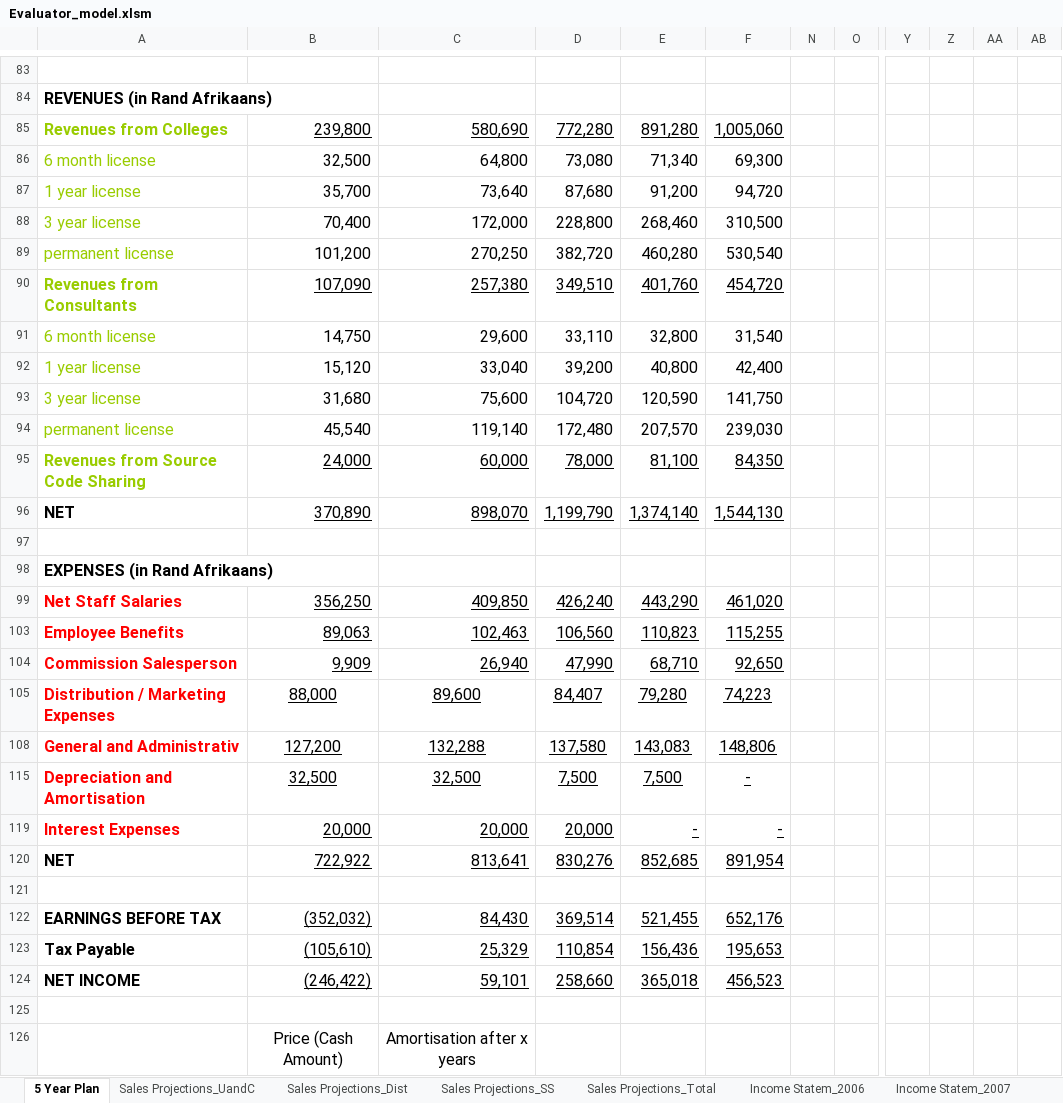
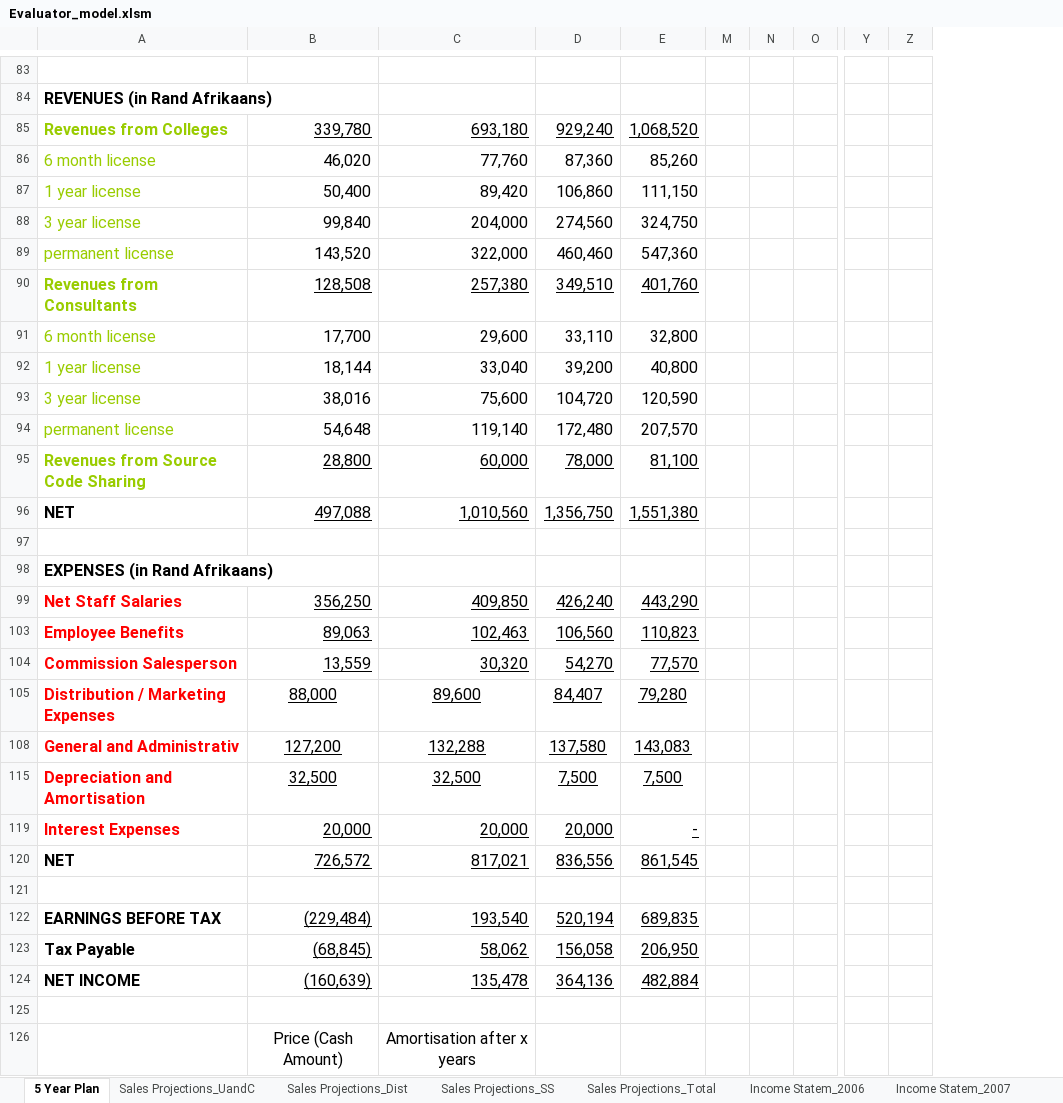
Before and after one commit to xlwings/xltrail-demo, an Excel workbook: Evaluator_model.xlsm, sheet 5 Year Plan, drawn as a sheet; only a part is shown, gaps mark what is left out; values as stored, in another font and other column widths than the file's, no borders; charts and pictures not drawn; removed rows and columns are numbered as before the commit, all else as after; rows hold the shown columns only; the diff covers the shown part only; the diff names each change by its address in the sheet, - before the commit and + after, or states it on an @@ line.

Commit message:
removed 1 year and cleaned up vba

```diff
--- a/Evaluator_model.xlsm (sheet 5 Year Plan)
+++ b/Evaluator_model.xlsm (sheet 5 Year Plan)
@@ column F hidden, rows 90-95: 454,720 | 31,540 | 42,400 | 141,750 | 239,030 | 84,350; rows 99-103: 461,020 | 115,255; rows 105-119: 74,223 | 148,806 | - | - @@
@@ column M unhidden, empty @@
-column Z, empty
-column AA, empty
-row 85: Revenues from Colleges | 239,800 | 580,690 | 772,280 | 891,280 | 1,005,060
-row 86: 6 month license | 32,500 | 64,800 | 73,080 | 71,340 | 69,300
-row 87: 1 year license | 35,700 | 73,640 | 87,680 | 91,200 | 94,720
-row 88: 3 year license | 70,400 | 172,000 | 228,800 | 268,460 | 310,500
-row 89: permanent license | 101,200 | 270,250 | 382,720 | 460,280 | 530,540
+row 85: Revenues from Colleges | 339,780 | 693,180 | 929,240 | 1,068,520
+row 86: 6 month license | 46,020 | 77,760 | 87,360 | 85,260
+row 87: 1 year license | 50,400 | 89,420 | 106,860 | 111,150
+row 88: 3 year license | 99,840 | 204,000 | 274,560 | 324,750
+row 89: permanent license | 143,520 | 322,000 | 460,460 | 547,360
-B90: 107,090
+B90: 128,508
-B91: 14,750
+B91: 17,700
-B92: 15,120
+B92: 18,144
-B93: 31,680
+B93: 38,016
-B94: 45,540
+B94: 54,648
-B95: 24,000
+B95: 28,800
-row 96: NET | 370,890 | 898,070 | 1,199,790 | 1,374,140 | 1,544,130
+row 96: NET | 497,088 | 1,010,560 | 1,356,750 | 1,551,380
-row 104: Commission Salesperson | 9,909 | 26,940 | 47,990 | 68,710 | 92,650
+row 104: Commission Salesperson | 13,559 | 30,320 | 54,270 | 77,570
-row 120: NET | 722,922 | 813,641 | 830,276 | 852,685 | 891,954
+row 120: NET | 726,572 | 817,021 | 836,556 | 861,545
-row 122: EARNINGS BEFORE TAX | (352,032) | 84,430 | 369,514 | 521,455 | 652,176
-row 123: Tax Payable | (105,610) | 25,329 | 110,854 | 156,436 | 195,653
-row 124: NET INCOME | (246,422) | 59,101 | 258,660 | 365,018 | 456,523
+row 122: EARNINGS BEFORE TAX | (229,484) | 193,540 | 520,194 | 689,835
+row 123: Tax Payable | (68,845) | 58,062 | 156,058 | 206,950
+row 124: NET INCOME | (160,639) | 135,478 | 364,136 | 482,884
```
Also changed, not shown: 3 added rows, 3 removed rows and 4 edited cells elsewhere in this sheet, sheet Income Statem_2007, sheet Income Statem_2008, sheet Cash Flow_2008, sheet Income Statem_2006, sheet Cash Flow_2007, sheet Balance Sheet_2008, 5 more sheets, formulas that keep their value, hidden cells, charts or pictures.
